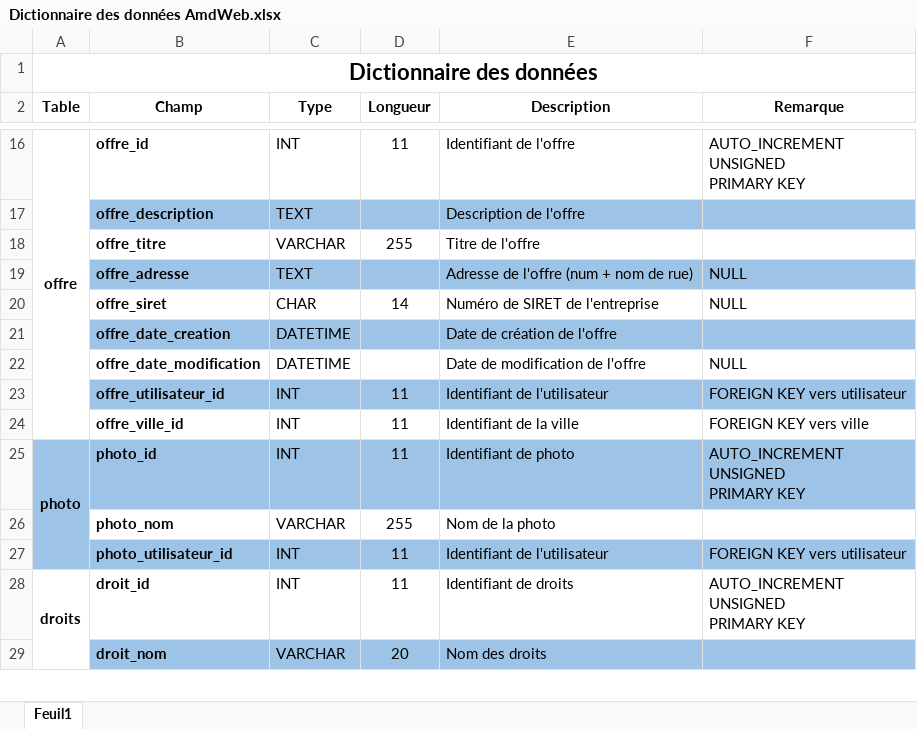
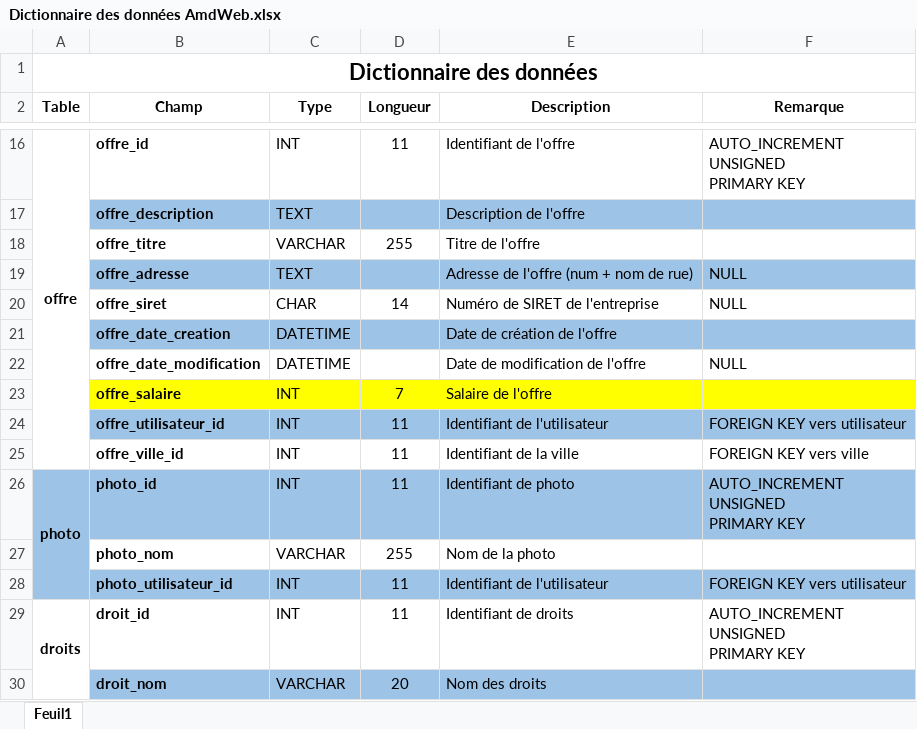
Before and after one commit to Ahmed676749/AmdWeb_Projet_2, an Excel workbook: TRAVAIL/Documentation/Dictionnaire des données AmdWeb.xlsx, sheet Feuil1, drawn as a sheet; only a part is shown, gaps mark what is left out; values as stored, in another font and other column widths than the file's, no borders; the diff names each change by its address in the sheet, - before the commit and + after, or states it on an @@ line.

Commit message:
Modif dictionnaire des données - Ajout champ offre_salaire

```diff
--- a/TRAVAIL/Documentation/Dictionnaire des données AmdWeb.xlsx (sheet Feuil1)
+++ b/TRAVAIL/Documentation/Dictionnaire des données AmdWeb.xlsx (sheet Feuil1)
+row 23:  | offre_salaire | INT | 7 | Salaire de l'offre
```
